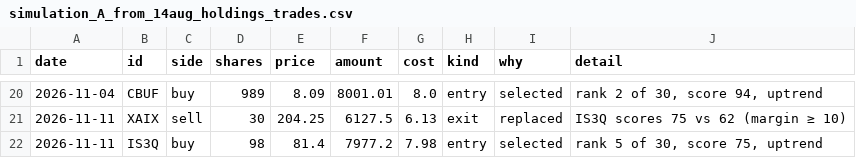
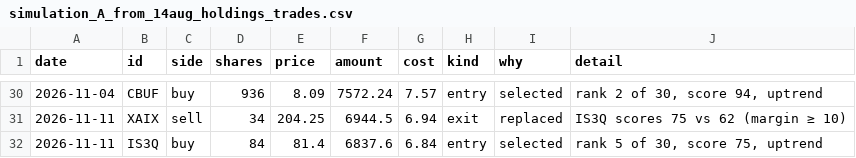
Before and after one commit to market-predictions/weekly-etf-eu, a CSV file: v2/evidence/simulation_A_from_14aug_holdings_trades.csv, drawn as a sheet; only a part is shown, gaps mark what is left out; the diff covers the shown part only.

```diff
--- a/v2/evidence/simulation_A_from_14aug_holdings_trades.csv
+++ b/v2/evidence/simulation_A_from_14aug_holdings_trades.csv
@@ -20,3 +30,3 @@ date,id,side,shares,price,amount,cost,kind,why,detail
-2026-11-04,CBUF,buy,989,8.09,8001.01,8.0,entry,selected,"rank 2 of 30, score 94, uptrend"
-2026-11-11,XAIX,sell,30,204.25,6127.5,6.13,exit,replaced,IS3Q scores 75 vs 62 (margin ≥ 10)
-2026-11-11,IS3Q,buy,98,81.4,7977.2,7.98,entry,selected,"rank 5 of 30, score 75, uptrend"
+2026-11-04,CBUF,buy,936,8.09,7572.24,7.57,entry,selected,"rank 2 of 30, score 94, uptrend"
+2026-11-11,XAIX,sell,34,204.25,6944.5,6.94,exit,replaced,IS3Q scores 75 vs 62 (margin ≥ 10)
+2026-11-11,IS3Q,buy,84,81.4,6837.6,6.84,entry,selected,"rank 5 of 30, score 75, uptrend"
```
Also changed, not shown: 10 added rows and 22 edited cells elsewhere in this file, v2/evidence/simulation_B_from_cash_2y_trades.csv, 4 other files.
